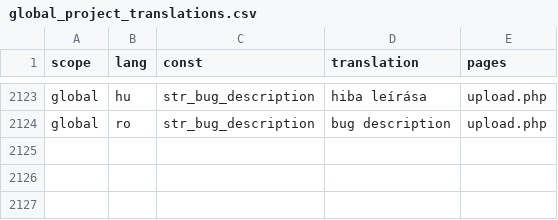
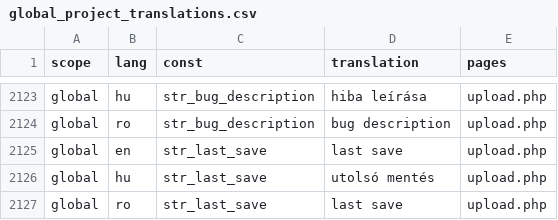
Before and after one commit to OpenBioMaps/translations, a CSV file: global_project_translations.csv, drawn as a sheet; only a part is shown, gaps mark what is left out; the diff names each change by its address in the sheet, - before the commit and + after, or states it on an @@ line.

Commit message:
Update global_project_translations.csv

```diff
--- a/global_project_translations.csv
+++ b/global_project_translations.csv
+row 2125: global | en | str_last_save | last save | upload.php
+row 2126: global | hu | str_last_save | utolsó mentés | upload.php
+row 2127: global | ro | str_last_save | last save | upload.php
```
